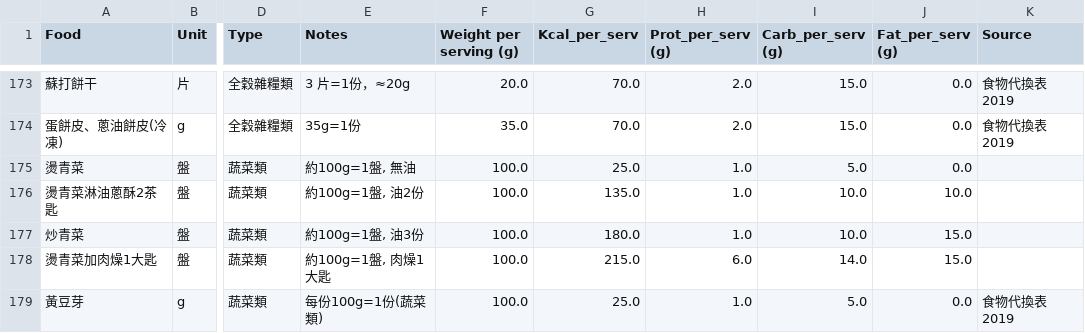
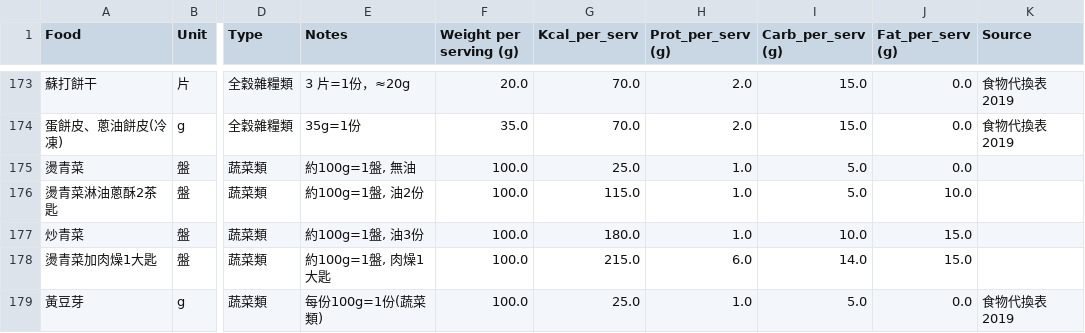
Before and after one commit to jusmilespace/ju-smile-app, a CSV file: public/data/Unit_Map.csv, drawn as a sheet; only a part is shown, gaps mark what is left out; the diff names each change by its address in the sheet, - before the commit and + after, or states it on an @@ line.

Commit message:
Enhance nutritional data handling: prioritize precise nutrient values from Unit_Map for meal calculations and add support for '盤' unit in selection

```diff
--- a/public/data/Unit_Map.csv
+++ b/public/data/Unit_Map.csv
-G176 (Kcal_per_serv): 135.0
+G176 (Kcal_per_serv): 115.0
-I176 (Carb_per_serv (g)): 10.0
+I176 (Carb_per_serv (g)): 5.0
```
Also changed, not shown: 1 other file.
